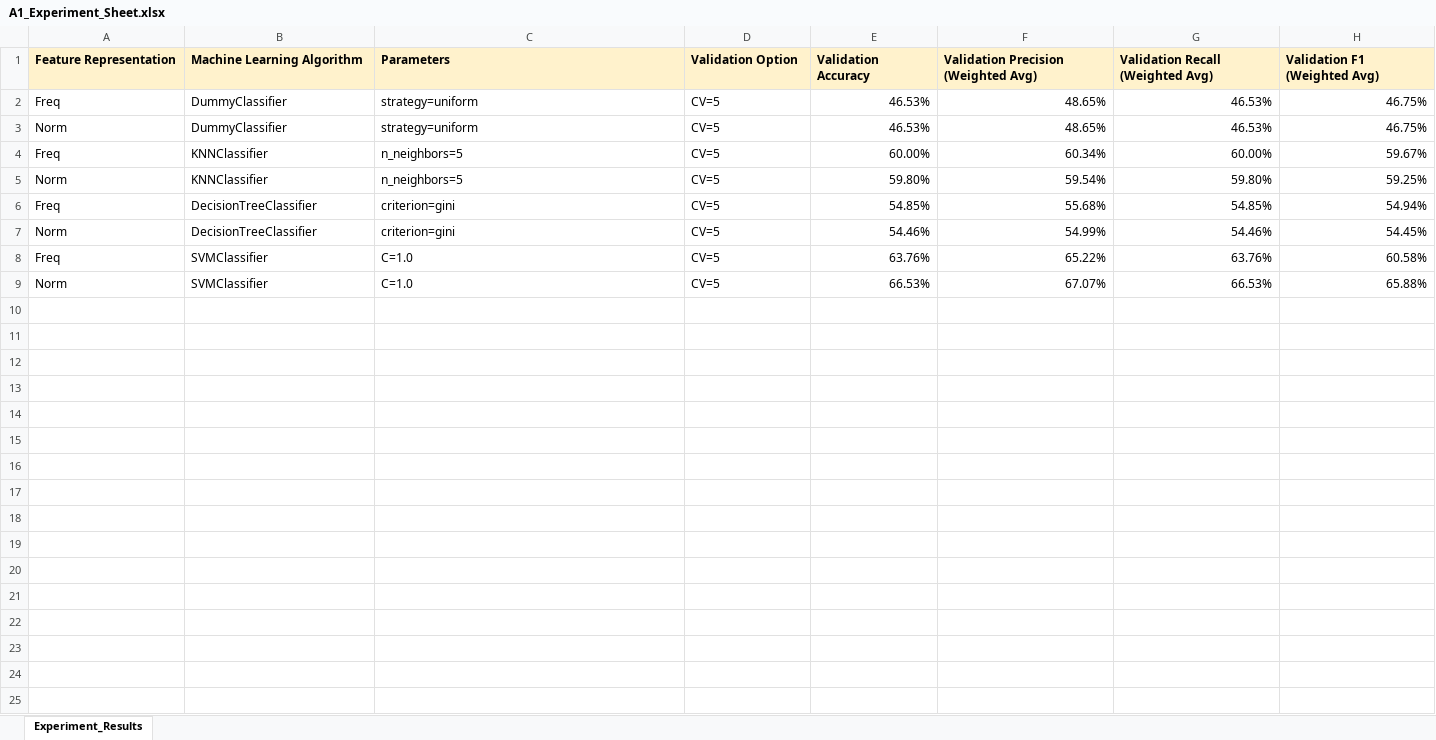
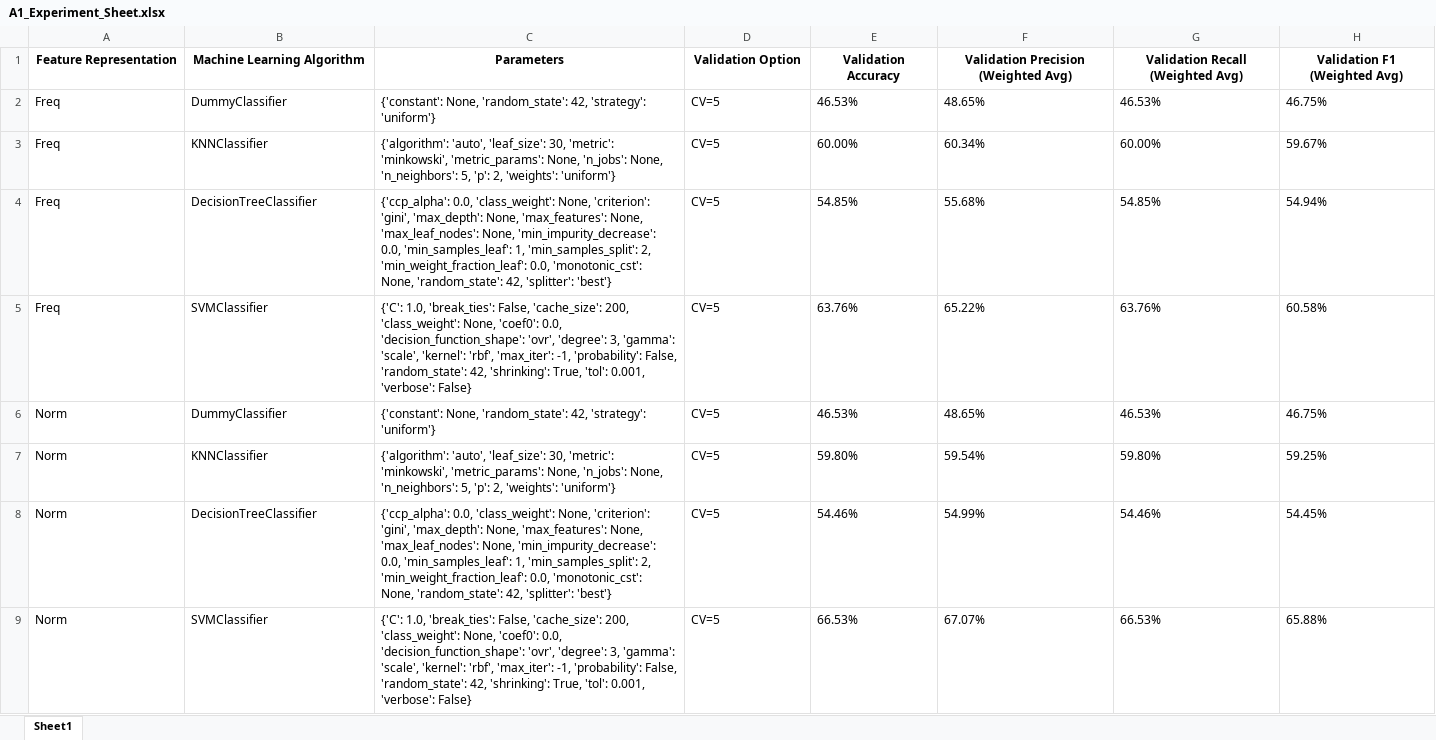
Before and after one commit to Syaza777/Classification-Depression-Dataset-Using-KNN-DT-SVM, an Excel workbook: A1_Experiment_Sheet.xlsx, sheet Sheet1, drawn as a sheet; values as stored, in another font and other column widths than the file's, no borders; removed rows and columns are numbered as before the commit, all else as after; the diff names each change by its address in the sheet, - before the commit and + after, or states it on an @@ line.

Commit message:
Add A1_Experiment_Sheet.xlsx file with updated results and move individual result files to Results/ directory.

```diff
--- a/A1_Experiment_Sheet.xlsx (sheet Sheet1)
+++ b/A1_Experiment_Sheet.xlsx (sheet Sheet1)
-sheet tab: Experiment_Results
+sheet tab: Sheet1
@@ A1:H1 fill: #FFF2CC → none, alignment: left → center @@
-C2 (Parameters): strategy=uniform
+C2 (Parameters): {'constant': None, 'random_state': 42, 'strategy': 'uniform'}
-E2:H2 alignment: right
+E2:H2 alignment: left
+row 3: Freq | KNNClassifier | {'algorithm': 'auto', 'leaf_size': 30, 'metric': 'minkowski', 'metric_params': None, 'n_jobs': None, 'n_neighbors': 5, 'p': 2, 'weights': 'uniform'} | CV=5 | 60.00% | 60.34% | 60.00% | 59.67%
+row 4: Freq | DecisionTreeClassifier | {'ccp_alpha': 0.0, 'class_weight': None, 'criterion': 'gini', 'max_depth': None, 'max_features': None, 'max_leaf_nodes': None, 'min_impurity_decrease': 0.0, 'min_samples_leaf': 1, 'min_samples_split': 2, 'min_weight_fraction_leaf': 0.0, 'monotonic_cst': None, 'random_state': 42, 'splitter': 'best'} | CV=5 | 54.85% | 55.68% | 54.85% | 54.94%
+row 5: Freq | SVMClassifier | {'C': 1.0, 'break_ties': False, 'cache_size': 200, 'class_weight': None, 'coef0': 0.0, 'decision_function_shape': 'ovr', 'degree': 3, 'gamma': 'scale', 'kernel': 'rbf', 'max_iter': -1, 'probability': False, 'random_state': 42, 'shrinking': True, 'tol': 0.001, 'verbose': False} | CV=5 | 63.76% | 65.22% | 63.76% | 60.58%
-C6 (Parameters): strategy=uniform
+C6 (Parameters): {'constant': None, 'random_state': 42, 'strategy': 'uniform'}
-E6:H6 alignment: right
+E6:H6 alignment: left
-row 4: Freq | KNNClassifier | n_neighbors=5 | CV=5 | 60.00% | 60.34% | 60.00% | 59.67%
-C7 (Parameters): n_neighbors=5
+C7 (Parameters): {'algorithm': 'auto', 'leaf_size': 30, 'metric': 'minkowski', 'metric_params': None, 'n_jobs': None, 'n_neighbors': 5, 'p': 2, 'weights': 'uniform'}
-E7:H7 alignment: right
+E7:H7 alignment: left
-row 6: Freq | DecisionTreeClassifier | criterion=gini | CV=5 | 54.85% | 55.68% | 54.85% | 54.94%
-C8 (Parameters): criterion=gini
+C8 (Parameters): {'ccp_alpha': 0.0, 'class_weight': None, 'criterion': 'gini', 'max_depth': None, 'max_features': None, 'max_leaf_nodes': None, 'min_impurity_decrease': 0.0, 'min_samples_leaf': 1, 'min_samples_split': 2, 'min_weight_fraction_leaf': 0.0, 'monotonic_cst': None, 'random_state': 42, 'splitter': 'best'}
-E8:H8 alignment: right
+E8:H8 alignment: left
-row 8: Freq | SVMClassifier | C=1.0 | CV=5 | 63.76% | 65.22% | 63.76% | 60.58%
-C9 (Parameters): C=1.0
+C9 (Parameters): {'C': 1.0, 'break_ties': False, 'cache_size': 200, 'class_weight': None, 'coef0': 0.0, 'decision_function_shape': 'ovr', 'degree': 3, 'gamma': 'scale', 'kernel': 'rbf', 'max_iter': -1, 'probability': False, 'random_state': 42, 'shrinking': True, 'tol': 0.001, 'verbose': False}
-E9:H9 alignment: right
+E9:H9 alignment: left
```
